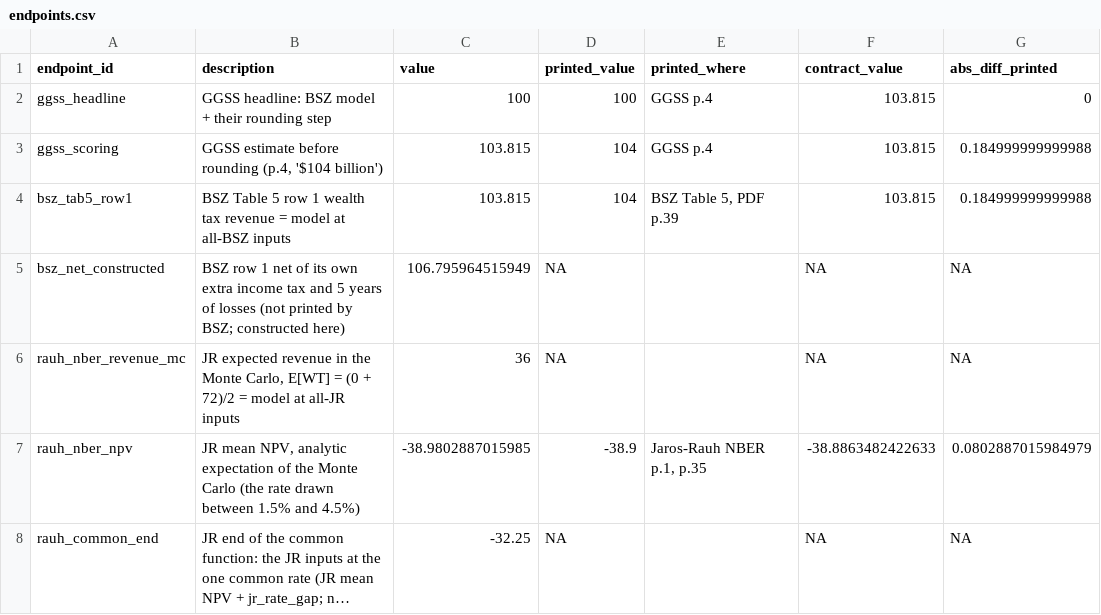
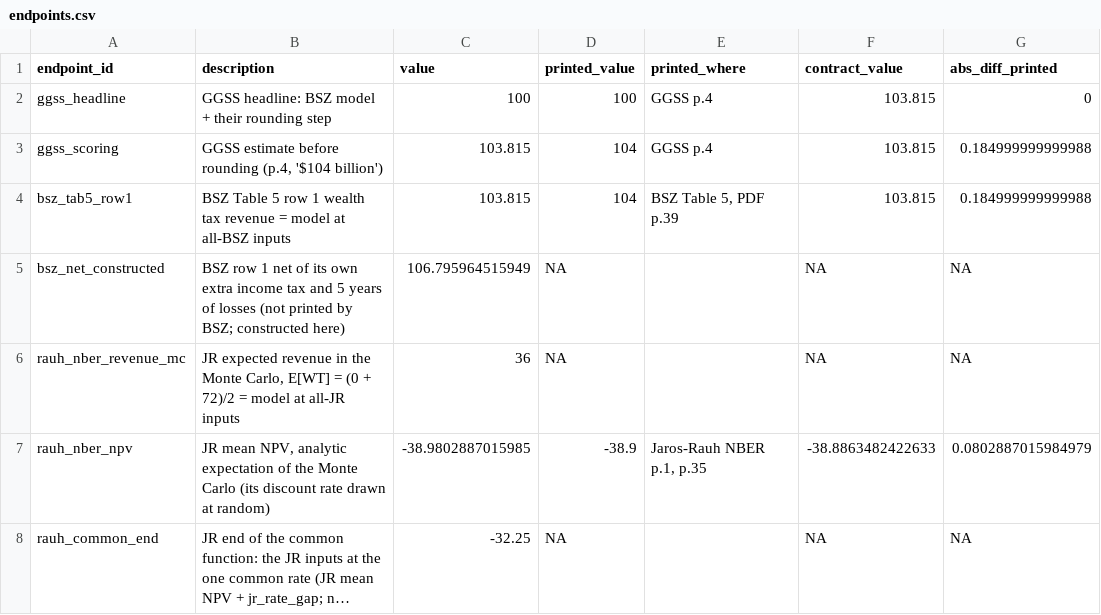
Before and after one commit to fhoces/opa-prop40, a CSV file: comparison/export/r/endpoints.csv, drawn as a sheet; long unchanged cells end in …; the diff names each change by its address in the sheet, - before the commit and + after, or states it on an @@ line.

```diff
--- a/comparison/export/r/endpoints.csv
+++ b/comparison/export/r/endpoints.csv
-B7 (description): …Monte Carlo (the rate drawn between 1.5% and 4.5%)
+B7 (description): …Monte Carlo (its discount rate drawn at random)
```
Also changed, not shown: comparison/export/py/hoopes.csv, comparison/export/r/hoopes.csv, 13 other files.
